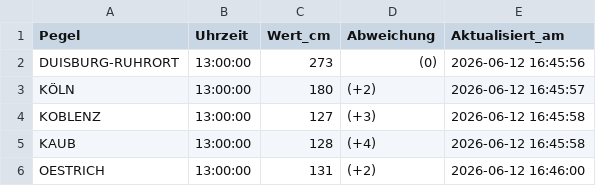
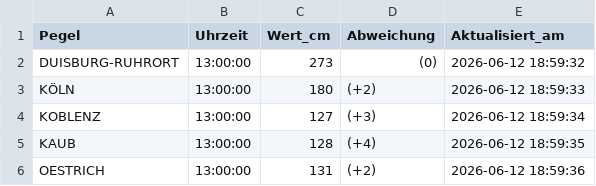
Before and after one commit to Karl-Hein135/rheinpegel-powerbi, a CSV file: rheinpegel_aktuell.csv, drawn as a sheet.

```diff
--- a/rheinpegel_aktuell.csv
+++ b/rheinpegel_aktuell.csv
@@ -1,6 +1,6 @@
 Pegel,Uhrzeit,Wert_cm,Abweichung,Aktualisiert_am
-DUISBURG-RUHRORT,13:00:00,273,(0),2026-06-12 16:45:56
-KÖLN,13:00:00,180,(+2),2026-06-12 16:45:57
-KOBLENZ,13:00:00,127,(+3),2026-06-12 16:45:58
-KAUB,13:00:00,128,(+4),2026-06-12 16:45:58
-OESTRICH,13:00:00,131,(+2),2026-06-12 16:46:00
+DUISBURG-RUHRORT,13:00:00,273,(0),2026-06-12 18:59:32
+KÖLN,13:00:00,180,(+2),2026-06-12 18:59:33
+KOBLENZ,13:00:00,127,(+3),2026-06-12 18:59:34
+KAUB,13:00:00,128,(+4),2026-06-12 18:59:35
+OESTRICH,13:00:00,131,(+2),2026-06-12 18:59:36
```
Also changed, not shown: rheinpegel_vorhersage.csv.
